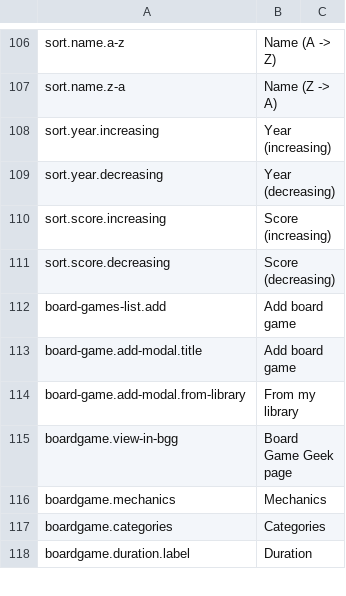
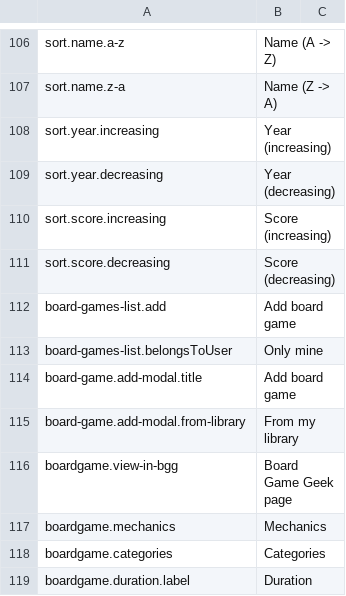
Before and after one commit to BGWE/BoardgameWE-UI, a CSV file: boardgame-ui/src/locales/translations.csv, drawn as a sheet; only a part is shown, gaps mark what is left out; the diff names each change by its address in the sheet, - before the commit and + after, or states it on an @@ line.

Commit message:
Added checkbox to filter board games of current user in event (BGWE/BoardgameWE#80)

```diff
--- a/boardgame-ui/src/locales/translations.csv
+++ b/boardgame-ui/src/locales/translations.csv
+row 113: board-games-list.belongsToUser | Only mine
```
Also changed, not shown: 1 other file.
